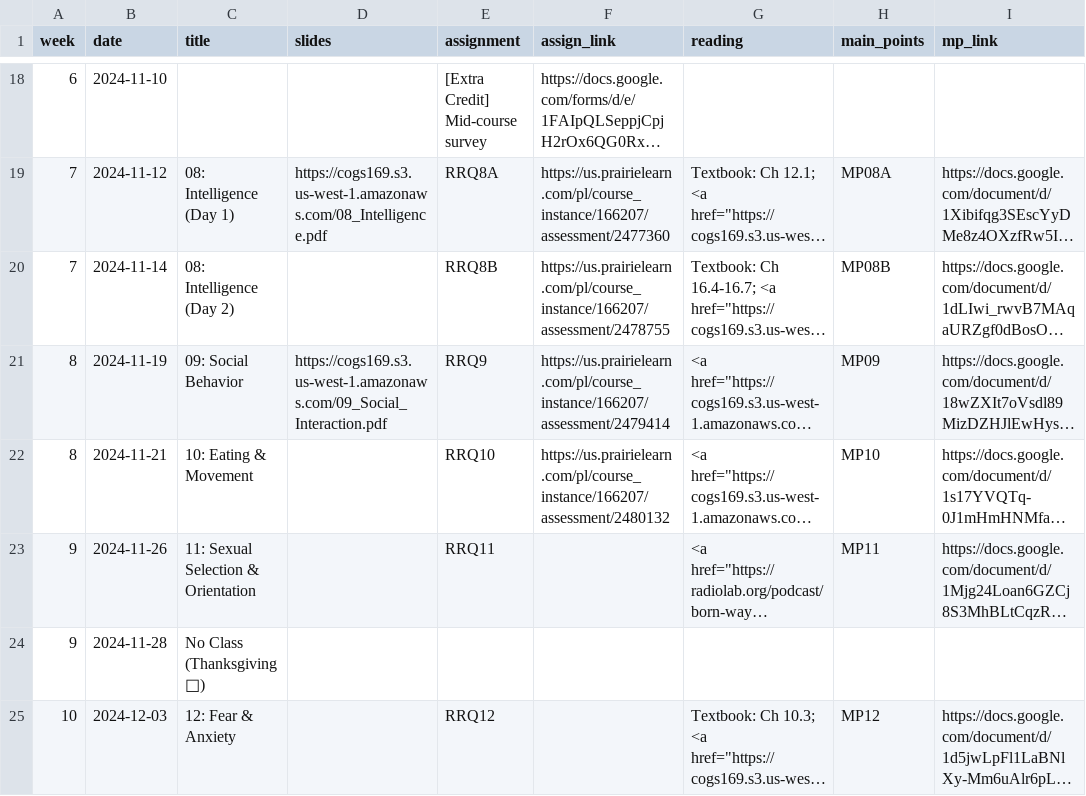
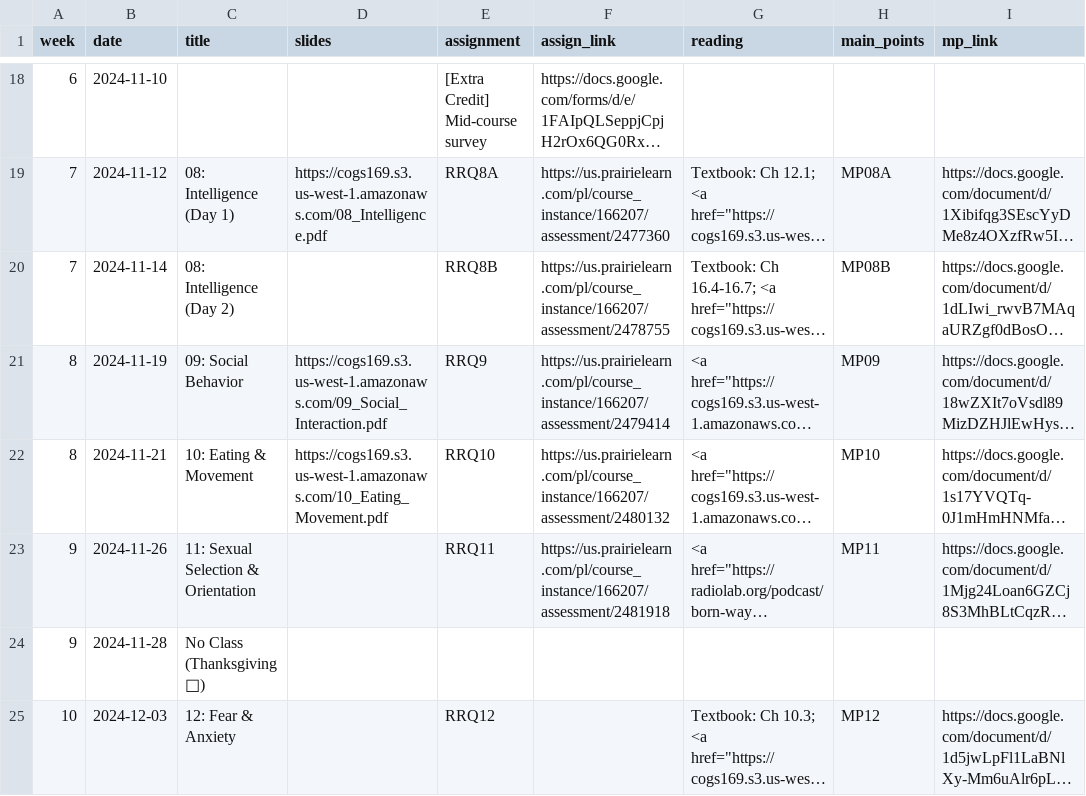
Before and after one commit to COGS169/cogs169, a CSV file: _data/fa24/course_calendar.csv, drawn as a sheet; only a part is shown, gaps mark what is left out; long unchanged cells end in …; the diff names each change by its address in the sheet, - before the commit and + after, or states it on an @@ line.

Commit message:
add 10

```diff
--- a/_data/fa24/course_calendar.csv
+++ b/_data/fa24/course_calendar.csv
-D22 (slides): (empty)
+D22 (slides): https://cogs169.s3.us-west-1.amazonaws.com/10_Eating_Movement.pdf
-F23 (assign_link): (empty)
+F23 (assign_link): https://us.prairielearn.com/pl/course_instance/166207/assessment/2481918
```
